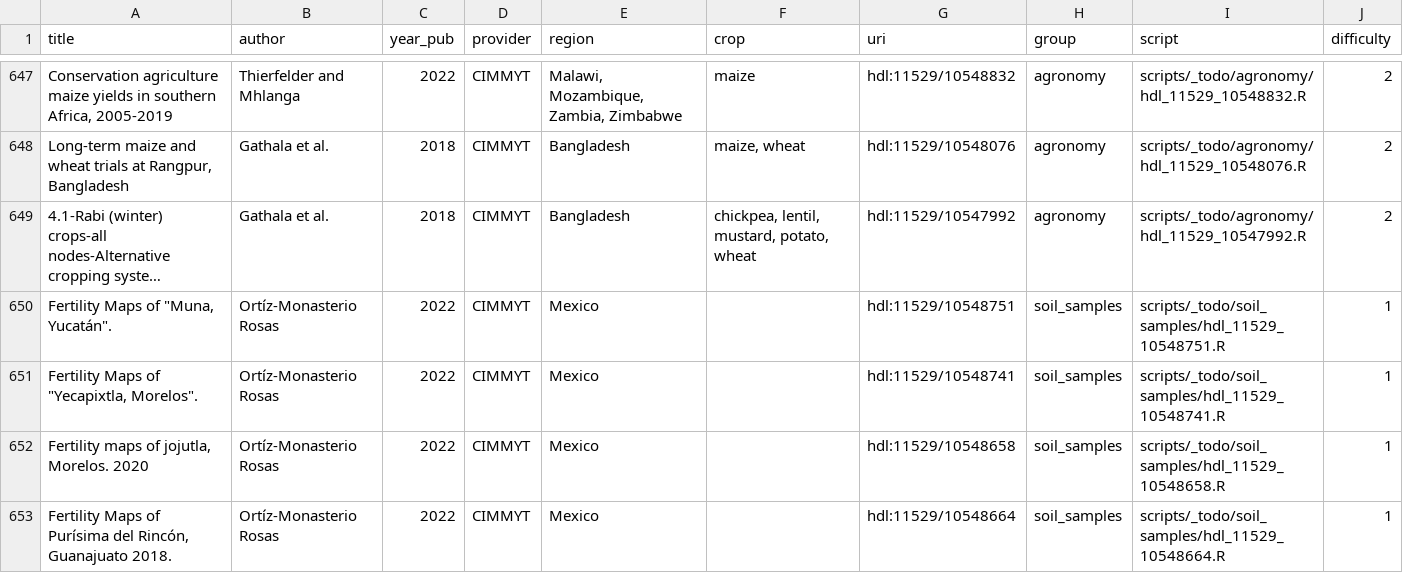
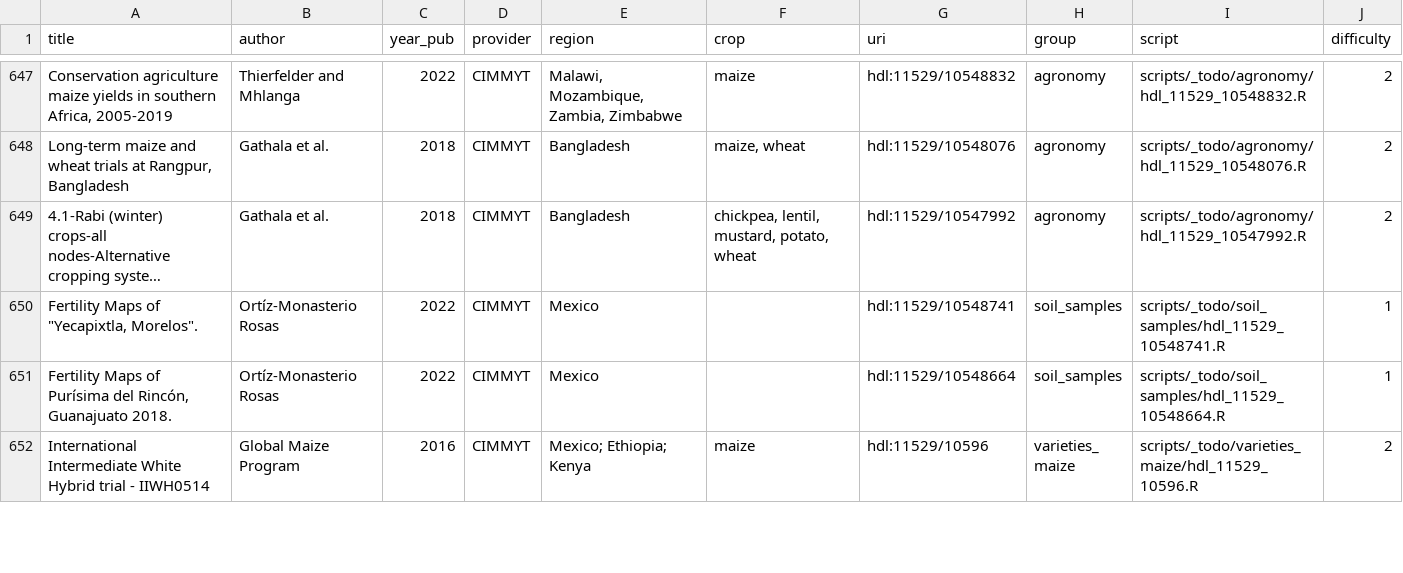
Before and after one commit to carob-data/carob, a CSV file: misc/todo/to-do.csv, drawn as a sheet; only a part is shown, gaps mark what is left out; the shorter side is filled out with more unchanged rows; long unchanged cells end in …; the diff covers the shown part only; the diff names each change by its address in the sheet, - before the commit and + after, or states it on an @@ line.

```diff
--- a/misc/todo/to-do.csv
+++ b/misc/todo/to-do.csv
-row 650: Fertility Maps of "Muna, Yucatán". | Ortíz-Monasterio Rosas | 2022 | CIMMYT | Mexico |  | hdl:11529/10548751 | soil_samples | scripts/_todo/soil_samples/hdl_11529_10548751.R | 1
-row 652: Fertility maps of jojutla, Morelos. 2020 | Ortíz-Monasterio Rosas | 2022 | CIMMYT | Mexico |  | hdl:11529/10548658 | soil_samples | scripts/_todo/soil_samples/hdl_11529_10548658.R | 1
```
Also changed, not shown: 8 removed rows elsewhere in this file, 21 other files.
